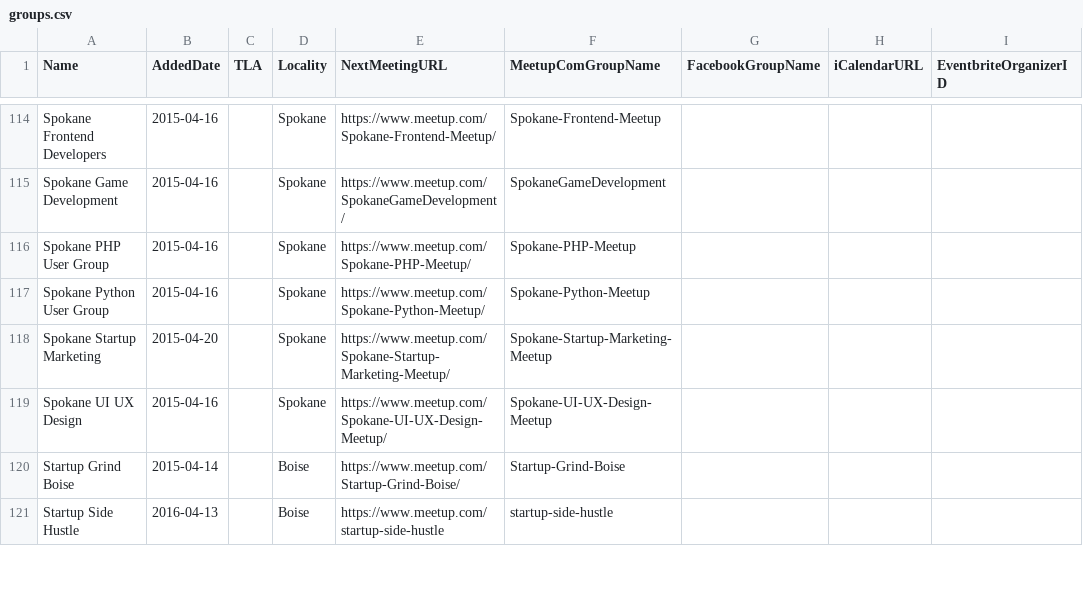
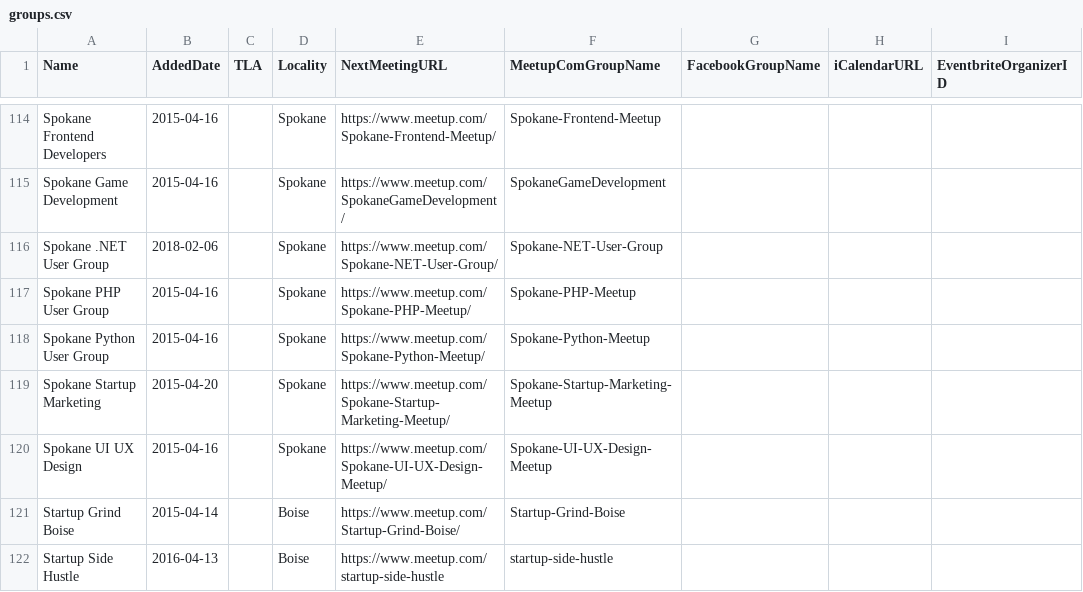
Before and after one commit to rationalagents/gemstateio-groups, a CSV file: groups.csv, drawn as a sheet; only a part is shown, gaps mark what is left out.

Commit message:
Add Spokane .NET UG

```diff
--- a/groups.csv
+++ b/groups.csv
@@ -115,2 +115,3 @@ Spokane Frontend Developers,2015-04-16,,Spokane,https://www.meetup.com/Spokane-F
 Spokane Game Development,2015-04-16,,Spokane,https://www.meetup.com/SpokaneGameDevelopment/,SpokaneGameDevelopment,,,
+Spokane .NET User Group,2018-02-06,,Spokane,https://www.meetup.com/Spokane-NET-User-Group/,Spokane-NET-User-Group,,,
 Spokane PHP User Group,2015-04-16,,Spokane,https://www.meetup.com/Spokane-PHP-Meetup/,Spokane-PHP-Meetup,,,
```
